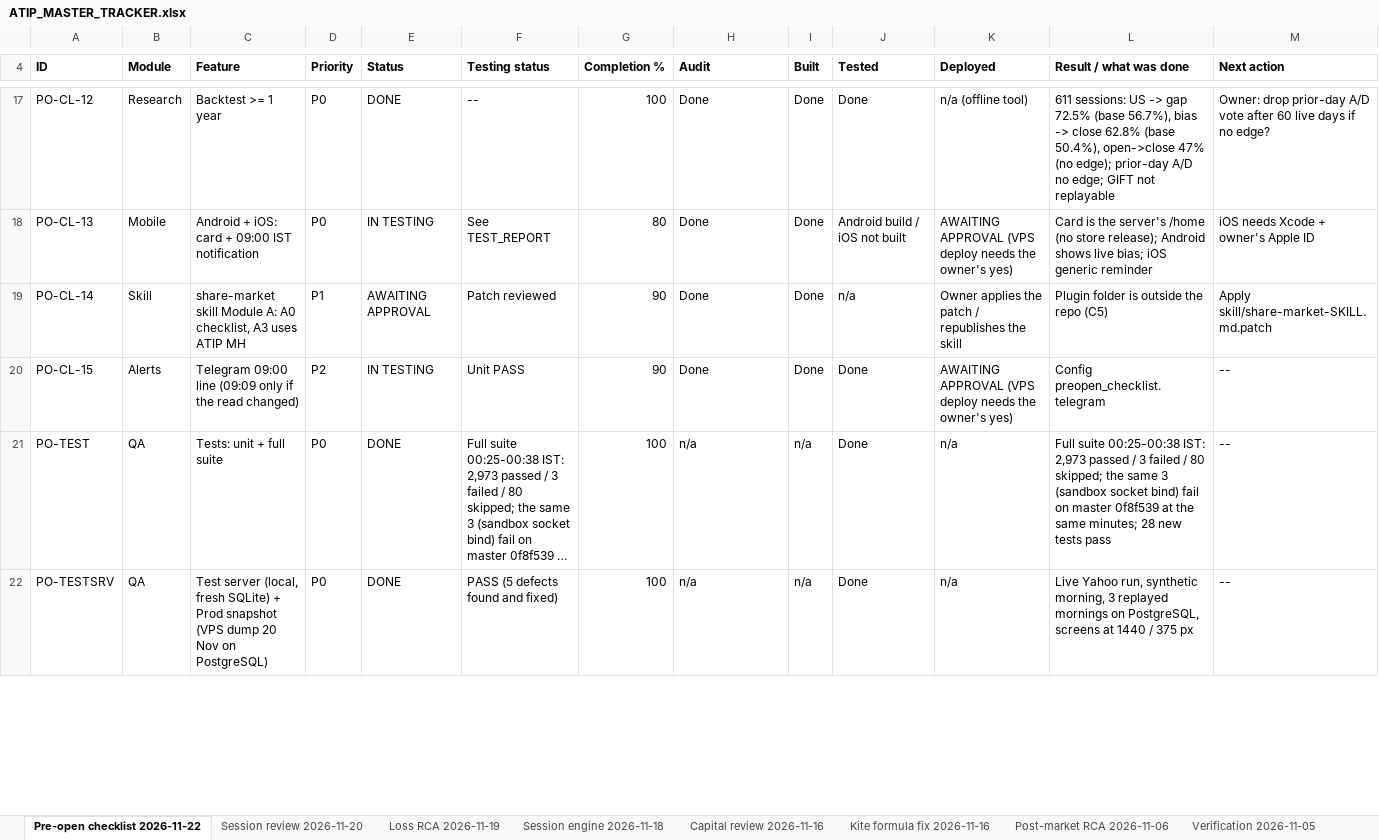
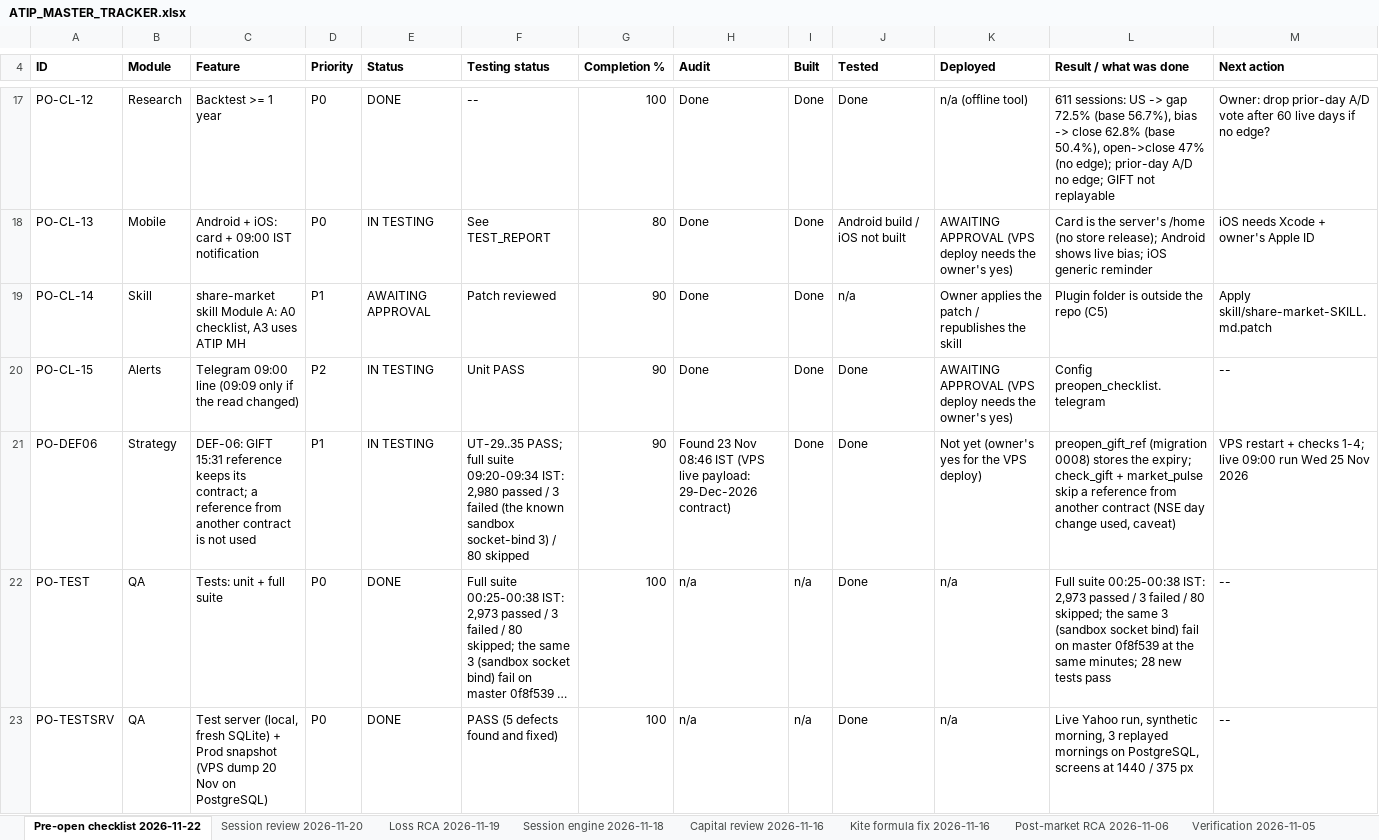
Before and after one commit to sanjaymorankar-debug/ATIP-DEV, an Excel workbook: ATIP_MASTER_TRACKER.xlsx, sheet Pre-open checklist 2026-11-22, drawn as a sheet; only a part is shown, gaps mark what is left out; long unchanged cells end in …; values as stored, in another font and other column widths than the file's, no borders; rows hold the shown columns only; the diff covers the shown part only; the diff names each change by its address in the sheet, - before the commit and + after, or states it on an @@ line.

```diff
--- a/ATIP_MASTER_TRACKER.xlsx (sheet Pre-open checklist 2026-11-22)
+++ b/ATIP_MASTER_TRACKER.xlsx (sheet Pre-open checklist 2026-11-22)
+row 21: PO-DEF06 | Strategy | DEF-06: GIFT 15:31 reference keeps its contract; a reference from another contract is not used | P1 | IN TESTING | UT-29..35 PASS; full suite 09:20-09:34 IST: 2,980 passed / 3 failed (the known sandbox socket-bind 3) / 80 skipped | 90 | Found 23 Nov 08:46 IST (VPS live payload: 29-Dec-2026 contract) | Done | Done | Not yet (owner's yes for the VPS deploy) | preopen_gift_ref (migration 0008) stores the expiry; check_gift + market_pulse skip a reference from another contract (NSE day change used, caveat) | VPS restart + checks 1-4; live 09:00 run Wed 25 Nov 2026
```
Also changed, not shown: 1 added row, 1 removed row and 18 edited cells elsewhere in this sheet, 7 other files.
